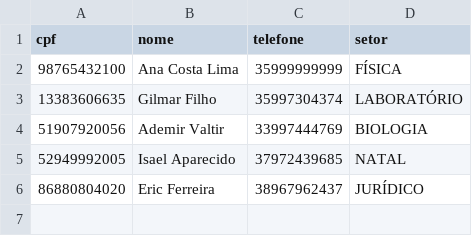
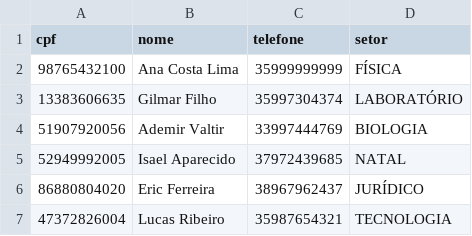
Before and after one commit to gilmar-filho/Projeto-Engenharia_de_Software, a CSV file: Etapa_3/bombonas/data/responsaveis.csv, drawn as a sheet.

```diff
--- a/Etapa_3/bombonas/data/responsaveis.csv
+++ b/Etapa_3/bombonas/data/responsaveis.csv
@@ -6 +6,2 @@ cpf,nome,telefone,setor
 86880804020,Eric Ferreira,38967962437,JURÍDICO
+47372826004,Lucas Ribeiro,35987654321,TECNOLOGIA
```
Also changed, not shown: Etapa_3/bombonas/data/bombonas.csv, 4 other files.
